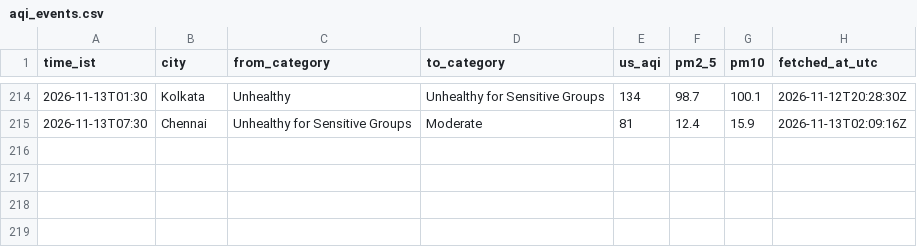
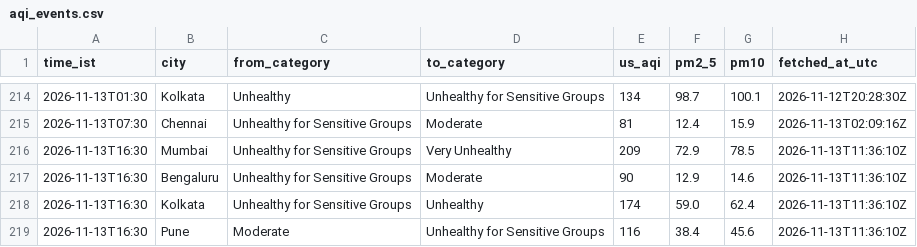
Before and after one commit to Georgian-86/india-aqi-tracker, a CSV file: data/aqi_events.csv, drawn as a sheet; only a part is shown, gaps mark what is left out.

Commit message:
data: AQI change 2026-11-13 16:30 IST: Mumbai → Very Unhealthy, Bengaluru → Moderate, Kolkata → Unhealthy, Pune → Unhealthy for Sensitive Groups

```diff
--- a/data/aqi_events.csv
+++ b/data/aqi_events.csv
@@ -215 +215,5 @@ time_ist,city,from_category,to_category,us_aqi,pm2_5,pm10,fetched_at_utc
 2026-11-13T07:30,Chennai,Unhealthy for Sensitive Groups,Moderate,81,12.4,15.9,2026-11-13T02:09:16Z
+2026-11-13T16:30,Mumbai,Unhealthy for Sensitive Groups,Very Unhealthy,209,72.9,78.5,2026-11-13T11:36:10Z
+2026-11-13T16:30,Bengaluru,Unhealthy for Sensitive Groups,Moderate,90,12.9,14.6,2026-11-13T11:36:10Z
+2026-11-13T16:30,Kolkata,Unhealthy for Sensitive Groups,Unhealthy,174,59.0,62.4,2026-11-13T11:36:10Z
+2026-11-13T16:30,Pune,Moderate,Unhealthy for Sensitive Groups,116,38.4,45.6,2026-11-13T11:36:10Z
```
